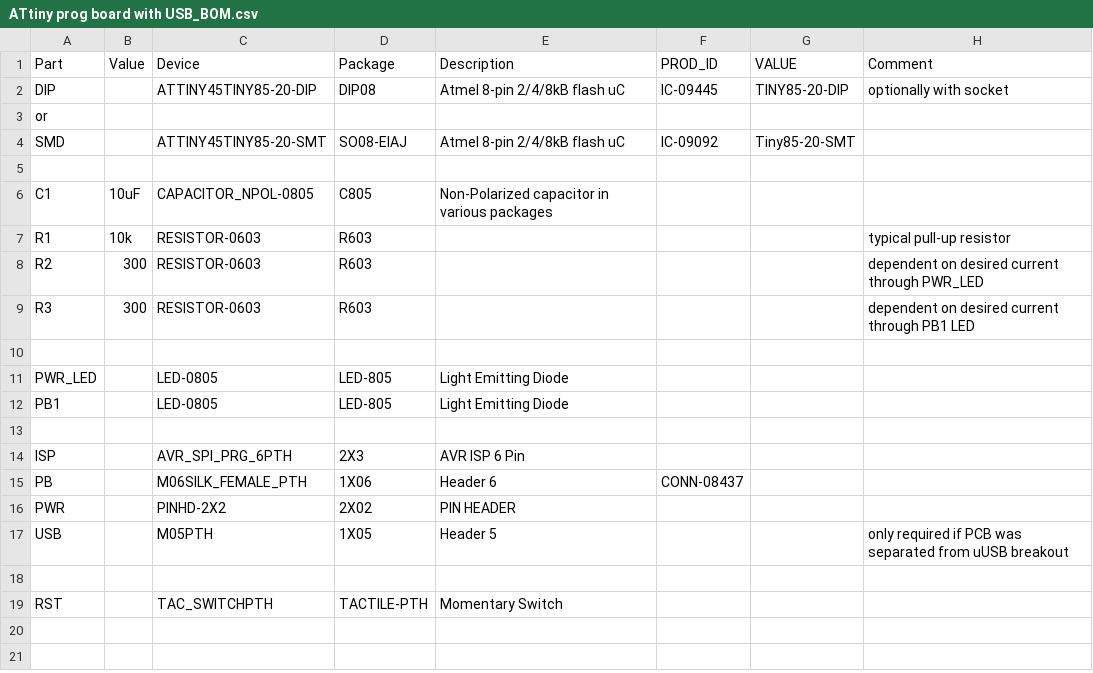
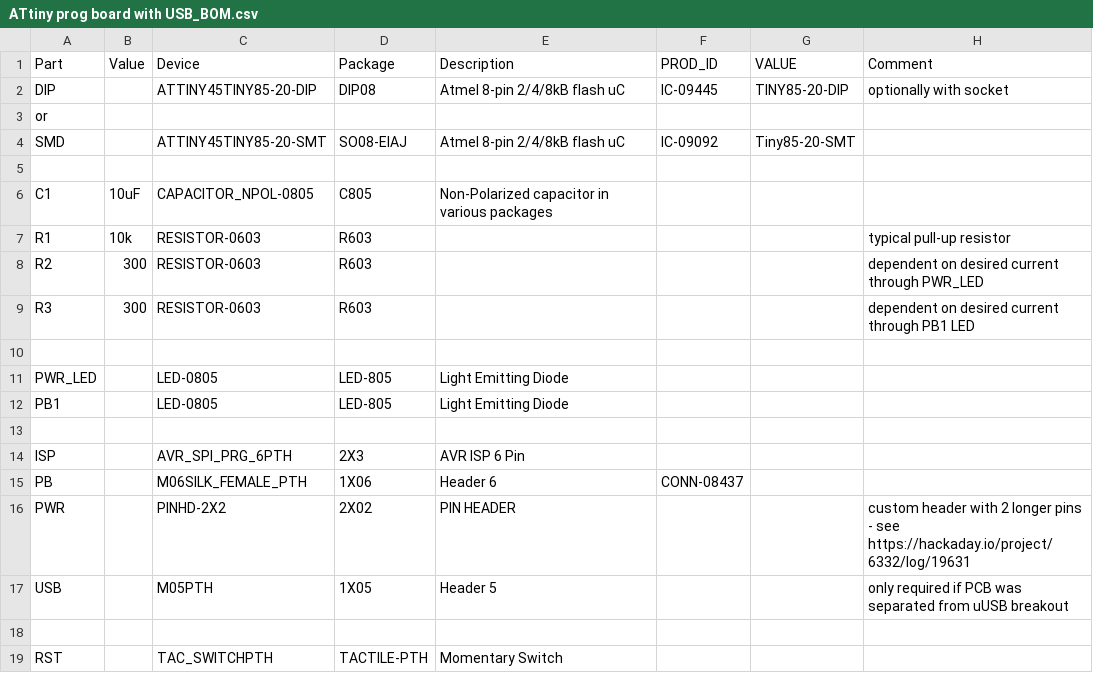
Before and after one commit to stefan-lochbrunner/breadboard-widgets, a CSV file: ATtiny prog board/ATtiny prog board with USB_BOM.csv, drawn as a sheet.

Commit message:
updated prog board BOM

```diff
--- a/ATtiny prog board/ATtiny prog board with USB_BOM.csv
+++ b/ATtiny prog board/ATtiny prog board with USB_BOM.csv
@@ -15,3 +15,3 @@ ISP,,AVR_SPI_PRG_6PTH,2X3,AVR ISP 6 Pin,,,
 PB,,M06SILK_FEMALE_PTH,1X06,Header 6,CONN-08437,,
-PWR,,PINHD-2X2,2X02,PIN HEADER,,,
+PWR,,PINHD-2X2,2X02,PIN HEADER,,,custom header with 2 longer pins - see https://hackaday.io/project/6332/log/19631
 USB,,M05PTH,1X05,Header 5,,,only required if PCB was separated from uUSB breakout
```
